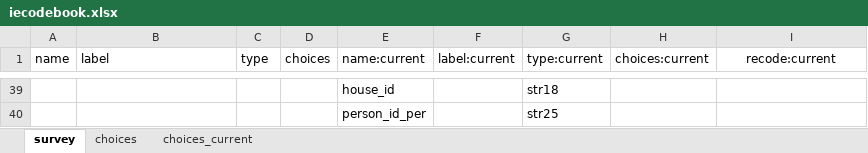
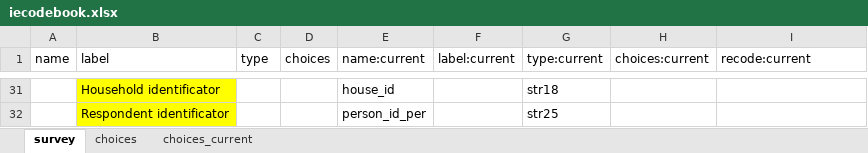
Before and after one commit to ilopezmoreno/Chapter1-PhDthesis, an Excel workbook: iecodebook.xlsx, sheet survey, drawn as a sheet; only a part is shown, gaps mark what is left out; values as stored, in another font and other column widths than the file's, no borders; addresses are those after the commit; the diff covers the shown part only; the diff names each change by its address in the sheet, - before the commit and + after, or states it on an @@ line.

```diff
--- a/iecodebook.xlsx (sheet survey)
+++ b/iecodebook.xlsx (sheet survey)
-I1 alignment: center
+I1 alignment: left
-B31 (label): (empty)
+B31 (label): Household identificator
-B31:B32 fill: none
+B31:B32 fill: #FFFF00
-B32 (label): (empty)
+B32 (label): Respondent identificator
```
Also changed, not shown: 1 added row, 9 removed rows, 20 edited cells and cell formats elsewhere in this sheet, sheet choices, sheet choices_current, 9 other files.
